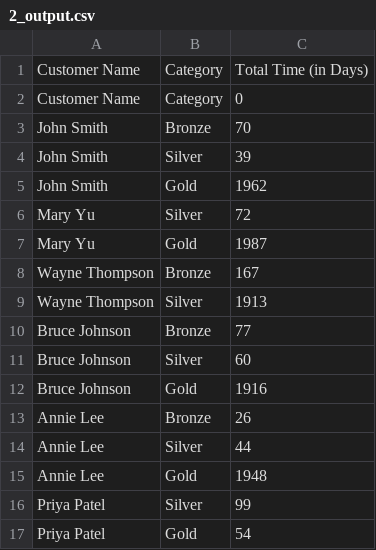
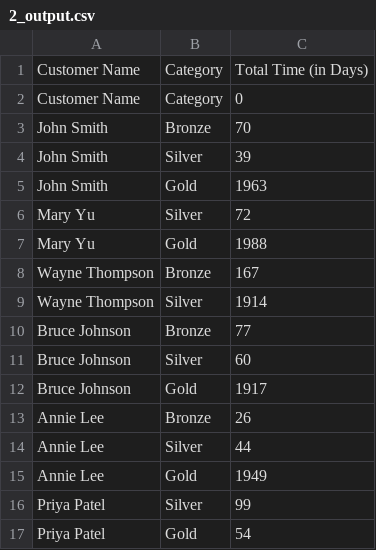
Before and after one commit to Meengkko/bigdata_python2019, a CSV file: 04_bigdata/02_Standardization_Analysis/4.APP/output_files/2_output.csv, drawn as a sheet.

```diff
--- a/04_bigdata/02_Standardization_Analysis/4.APP/output_files/2_output.csv
+++ b/04_bigdata/02_Standardization_Analysis/4.APP/output_files/2_output.csv
@@ -4,13 +4,13 @@ John Smith,Bronze,70
 John Smith,Silver,39
-John Smith,Gold,1962
+John Smith,Gold,1963
 Mary Yu,Silver,72
-Mary Yu,Gold,1987
+Mary Yu,Gold,1988
 Wayne Thompson,Bronze,167
-Wayne Thompson,Silver,1913
+Wayne Thompson,Silver,1914
 Bruce Johnson,Bronze,77
 Bruce Johnson,Silver,60
-Bruce Johnson,Gold,1916
+Bruce Johnson,Gold,1917
 Annie Lee,Bronze,26
 Annie Lee,Silver,44
-Annie Lee,Gold,1948
+Annie Lee,Gold,1949
 Priya Patel,Silver,99
```
Also changed, not shown: 8 other files.
